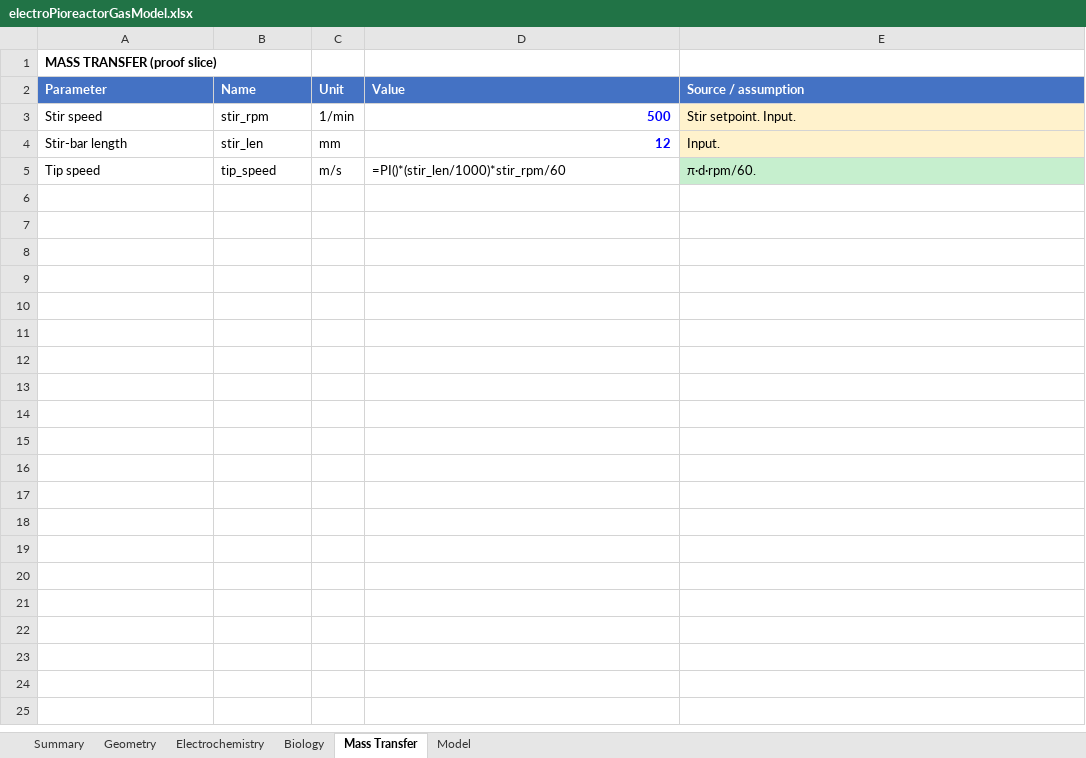
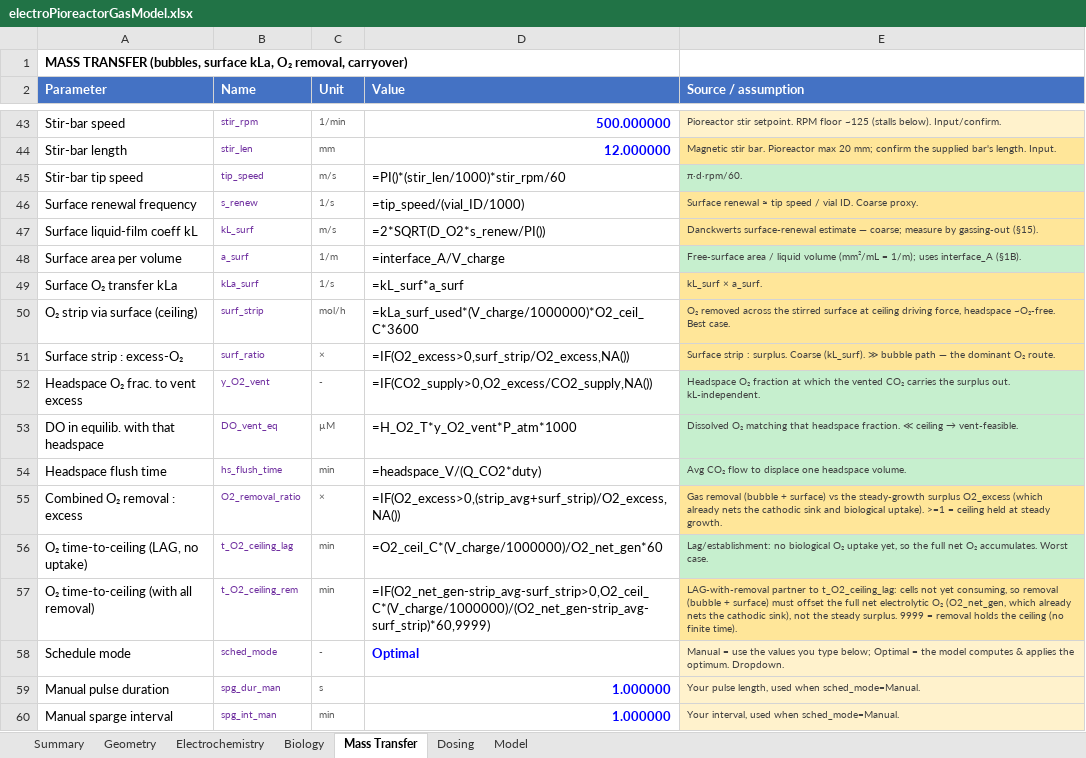
Before and after one commit to amy-bo/electroPioreactor, an Excel workbook: Media/electroPioreactorGasModel.xlsx, sheet Mass Transfer, drawn as a sheet; only a part is shown, gaps mark what is left out; values as stored, in another font and other column widths than the file's, no borders; formulas without a stored value are shown as written; conditional formats not drawn; addresses are those after the commit; the diff covers the shown part only; the diff names each change by its address in the sheet, - before the commit and + after, or states it on an @@ line.

```diff
--- a/Media/electroPioreactorGasModel.xlsx (sheet Mass Transfer)
+++ b/Media/electroPioreactorGasModel.xlsx (sheet Mass Transfer)
+sheet tab: Dosing
-A1 (Parameter): MASS TRANSFER (proof slice)
+A1 (Parameter): MASS TRANSFER (bubbles, surface kLa, O₂ removal, carryover)
-A43 (Parameter): Stir speed
+A43 (Parameter): Stir-bar speed
@@ B43:C45 text size: smaller @@
-B43:B45 text colour: black
+B43:B45 text colour: #7030A0
-C43:C45 text colour: black
+C43:C45 text colour: #595959
-D43 (Value): 500
+D43 (Value): 500.000000
-E43 (Source / assumption): Stir setpoint. Input.
+E43 (Source / assumption): Pioreactor stir setpoint. RPM floor ~125 (stalls below). Input/confirm.
@@ E43:E45 text size: smaller, text colour: black → #404040 @@
-D44 (Value): 12
+D44 (Value): 12.000000
-E44 (Source / assumption): Input.
+E44 (Source / assumption): Magnetic stir bar. Pioreactor max 20 mm; confirm the supplied bar's length. Input.
-E44 fill: #FFF2CC
+E44 fill: #FFE699
-A45 (Parameter): Tip speed
+A45 (Parameter): Stir-bar tip speed
+row 46: Surface renewal frequency | s_renew | 1/s | =tip_speed/(vial_ID/1000) | Surface renewal ≈ tip speed / vial ID. Coarse proxy.
+row 47: Surface liquid-film coeff kL | kL_surf | m/s | =2*SQRT(D_O2*s_renew/PI()) | Danckwerts surface-renewal estimate — coarse; measure by gassing-out (§15).
+row 48: Surface area per volume | a_surf | 1/m | =interface_A/V_charge | Free-surface area / liquid volume (mm²/mL = 1/m); uses interface_A (§1B).
+row 49: Surface O₂ transfer kLa | kLa_surf | 1/s | =kL_surf*a_surf | kL_surf × a_surf.
+row 50: O₂ strip via surface (ceiling) | surf_strip | mol/h | =kLa_surf_used*(V_charge/1000000)*O2_ceil_C*3600 | O₂ removed across the stirred surface at ceiling driving force, headspace ~O₂-free. Best case.
+row 51: Surface strip : excess-O₂ | surf_ratio | × | =IF(O2_excess>0,surf_strip/O2_excess,NA()) | Surface strip : surplus. Coarse (kL_surf). ≫ bubble path — the dominant O₂ route.
+row 52: Headspace O₂ frac. to vent excess | y_O2_vent | - | =IF(CO2_supply>0,O2_excess/CO2_supply,NA()) | Headspace O₂ fraction at which the vented CO₂ carries the surplus out. kL-independent.
+row 53: DO in equilib. with that headspace | DO_vent_eq | µM | =H_O2_T*y_O2_vent*P_atm*1000 | Dissolved O₂ matching that headspace fraction. ≪ ceiling → vent-feasible.
+row 54: Headspace flush time | hs_flush_time | min | =headspace_V/(Q_CO2*duty) | Avg CO₂ flow to displace one headspace volume.
+row 55: Combined O₂ removal : excess | O2_removal_ratio | × | =IF(O2_excess>0,(strip_avg+surf_strip)/O2_excess,NA()) | Gas removal (bubble + surface) vs the steady-growth surplus O2_excess (which already nets the cathodic sink and biological uptake). >=1 = ceiling held at steady growth.
+row 56: O₂ time-to-ceiling (LAG, no uptake) | t_O2_ceiling_lag | min | =O2_ceil_C*(V_charge/1000000)/O2_net_gen*60 | Lag/establishment: no biological O₂ uptake yet, so the full net O₂ accumulates. Worst case.
+row 57: O₂ time-to-ceiling (with all removal) | t_O2_ceiling_rem | min | =IF(O2_net_gen-strip_avg-surf_strip>0,O2_ceil_C*(V_charge/1000000)/(O2_net_gen-strip_avg-surf_strip)*60,9999) | LAG-with-removal partner to t_O2_ceiling_lag: cells not yet consuming, so removal (bubble + surface) must offset the full net electrolytic O₂ (O2_net_gen, which already nets the cathodic sink), not the steady surplus. 9999 = removal holds the ceiling (no finite time).
+row 58: Schedule mode | sched_mode | - | Optimal | Manual = use the values you type below; Optimal = the model computes & applies the optimum. Dropdown.
+row 59: Manual pulse duration | spg_dur_man | s | 1.000000 | Your pulse length, used when sched_mode=Manual.
+row 60: Manual sparge interval | spg_int_man | min | 1.000000 | Your interval, used when sched_mode=Manual.
```
Also changed, not shown: 80 added rows elsewhere in this sheet, sheet Geometry, sheet Biology, sheet Electrochemistry, sheet Summary.
